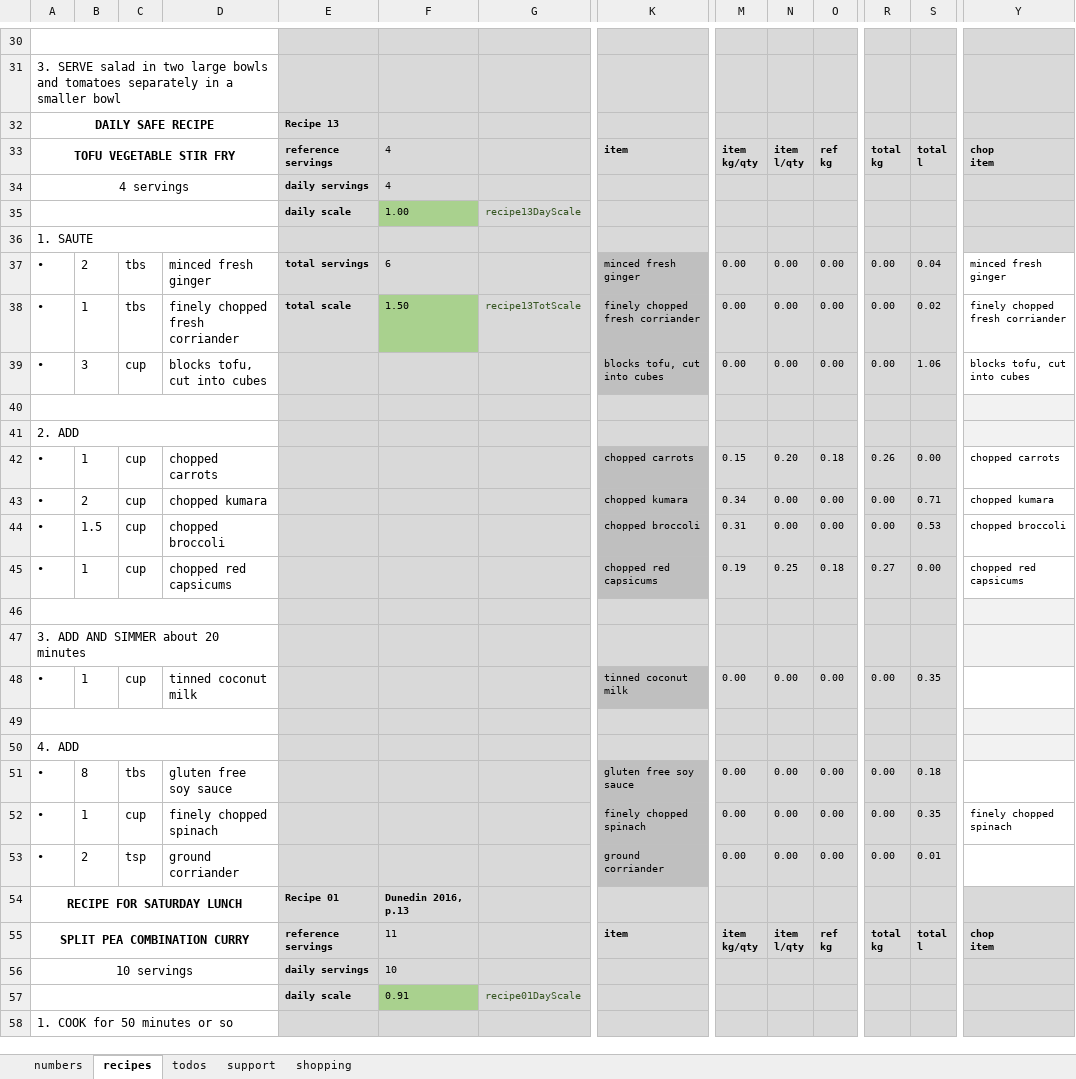
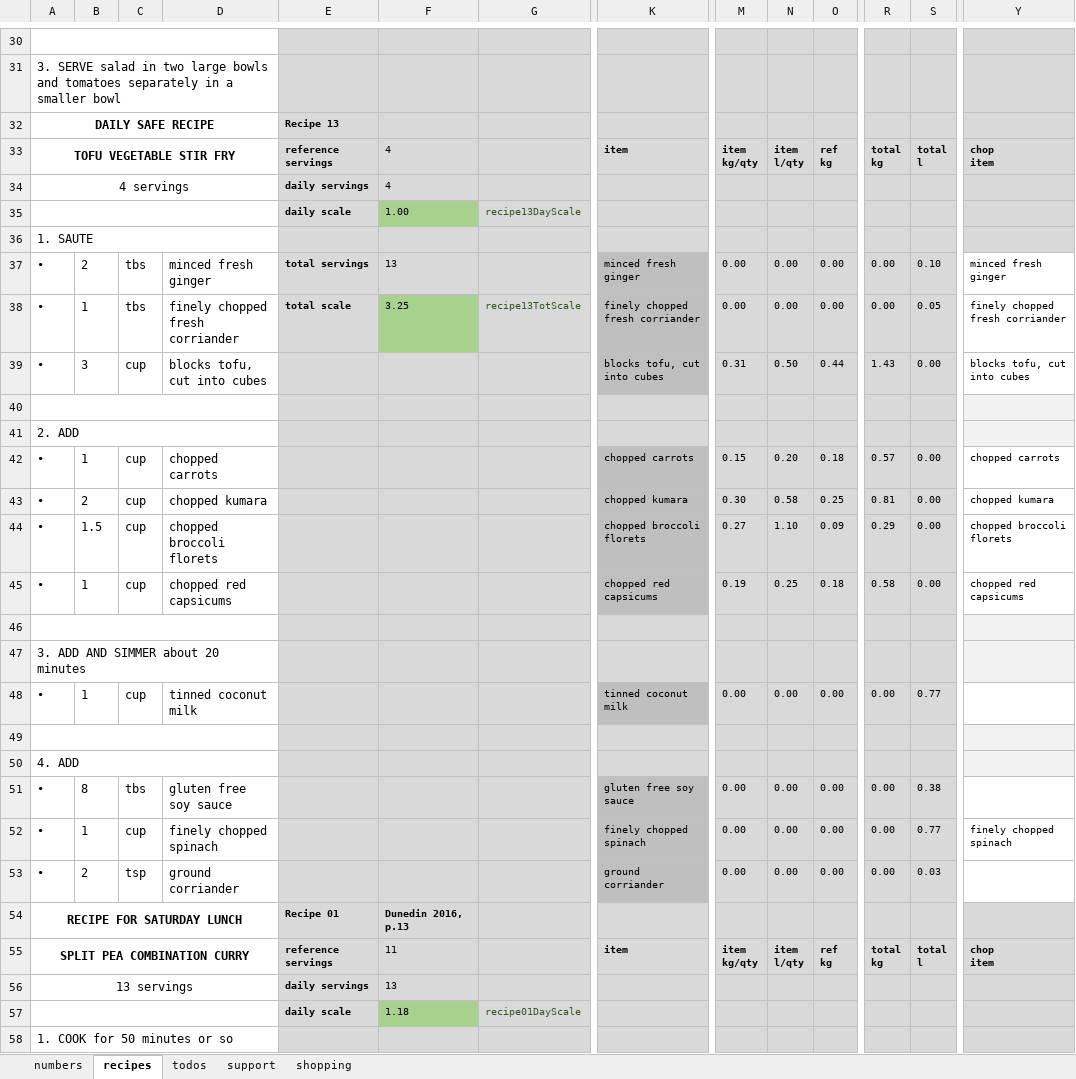
Before and after one commit to leonardguy/dunedin-zen, an Excel workbook: recipes.xlsx, sheet recipes, drawn as a sheet; only a part is shown, gaps mark what is left out; values as stored, in another font and other column widths than the file's, no borders; conditional formats not drawn; the diff covers the shown part only; the diff names each change by its address in the sheet, - before the commit and + after, or states it on an @@ line.

```diff
--- a/recipes.xlsx (sheet recipes)
+++ b/recipes.xlsx (sheet recipes)
-F37: 6
+F37: 13
-S37: 0.04
+S37: 0.10
-F38: 1.50
+F38: 3.25
-S38: 0.02
+S38: 0.05
-M39: 0.00
+M39: 0.31
-N39: 0.00
+N39: 0.50
-O39: 0.00
+O39: 0.44
-R39: 0.00
+R39: 1.43
-S39: 1.06
+S39: 0.00
-R42: 0.26
+R42: 0.57
-M43: 0.34
+M43: 0.30
-N43: 0.00
+N43: 0.58
-O43: 0.00
+O43: 0.25
-R43: 0.00
+R43: 0.81
-S43: 0.71
+S43: 0.00
-D44: chopped broccoli
+D44: chopped broccoli florets
-K44: chopped broccoli
+K44: chopped broccoli florets
-M44: 0.31
+M44: 0.27
-N44: 0.00
+N44: 1.10
-O44: 0.00
+O44: 0.09
-R44: 0.00
+R44: 0.29
-S44: 0.53
+S44: 0.00
-Y44: chopped broccoli
+Y44: chopped broccoli florets
-R45: 0.27
+R45: 0.58
-S48: 0.35
+S48: 0.77
-S51: 0.18
+S51: 0.38
-S52: 0.35
+S52: 0.77
-S53: 0.01
+S53: 0.03
-A56: 10 servings
+A56: 13 servings
-F56: 10
+F56: 13
-F57: 0.91
+F57: 1.18
```
Also changed, not shown: 634 edited cells and cell formats elsewhere in this sheet, sheet support, sheet shopping, sheet numbers, sheet todos, formulas that keep their value.
